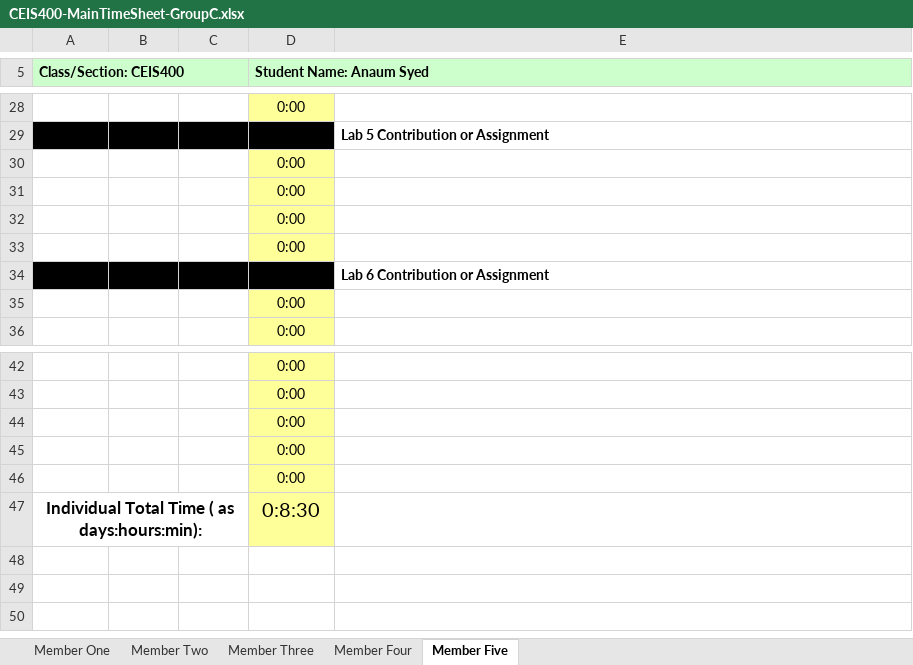
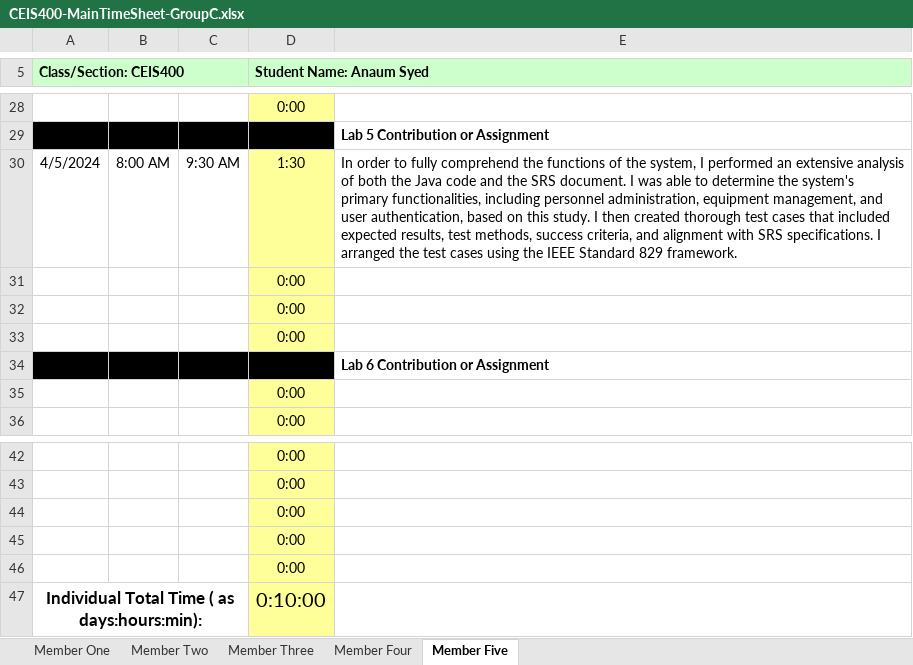
Before and after one commit to GiltedShadow/silver-goggles, an Excel workbook: Time Tracking/CEIS400-MainTimeSheet-GroupC.xlsx, sheet Member Five, drawn as a sheet; only a part is shown, gaps mark what is left out; values as stored, in another font and other column widths than the file's, no borders; removed rows and columns are numbered as before the commit, all else as after; the diff names each change by its address in the sheet, - before the commit and + after, or states it on an @@ line.

```diff
--- a/Time Tracking/CEIS400-MainTimeSheet-GroupC.xlsx (sheet Member Five)
+++ b/Time Tracking/CEIS400-MainTimeSheet-GroupC.xlsx (sheet Member Five)
-row 30:  |  |  | 0:00
+row 30: 4/5/2024 | 8:00 AM | 9:30 AM | 1:30 | In order to fully comprehend the functions of the system, I performed an extensive analysis of both the Java code and the SRS document. I was able to determine the system's primary functionalities, including personnel administration, equipment management, and user authentication, based on this study. I then created thorough test cases that included expected results, test methods, success criteria, and alignment with SRS specifications. I arranged the test cases using the IEEE Standard 829 framework.
-D47 (Student Name: Anaum Syed): 0:8:30
+D47 (Student Name: Anaum Syed): 0:10:00
```
Also changed, not shown: sheet Member Three, sheet Member One, sheet Member Two, formulas that keep their value.
